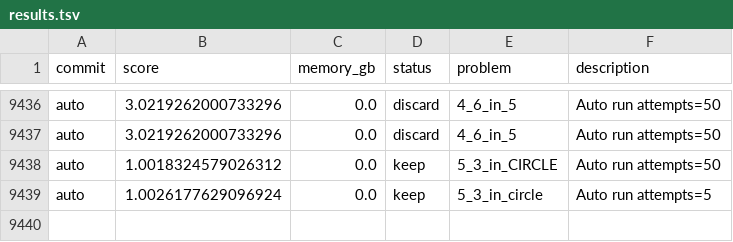
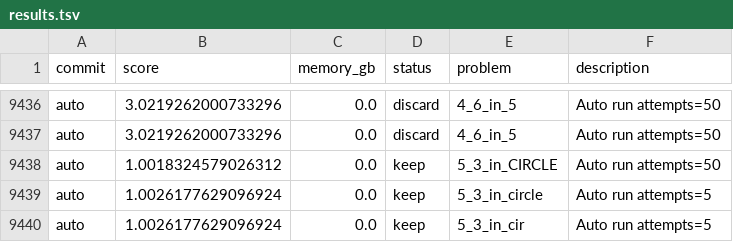
Before and after one commit to targed/shape-packing, a TSV file: results.tsv, drawn as a sheet; only a part is shown, gaps mark what is left out; the diff names each change by its address in the sheet, - before the commit and + after, or states it on an @@ line.

Commit message:
auto: run 5_3_in_cir score 1.0026177629096924

```diff
--- a/results.tsv
+++ b/results.tsv
+row 9440: auto | 1.0026177629096924 | 0.0 | keep | 5_3_in_cir | Auto run attempts=5
```
Also changed, not shown: 2 other files.
